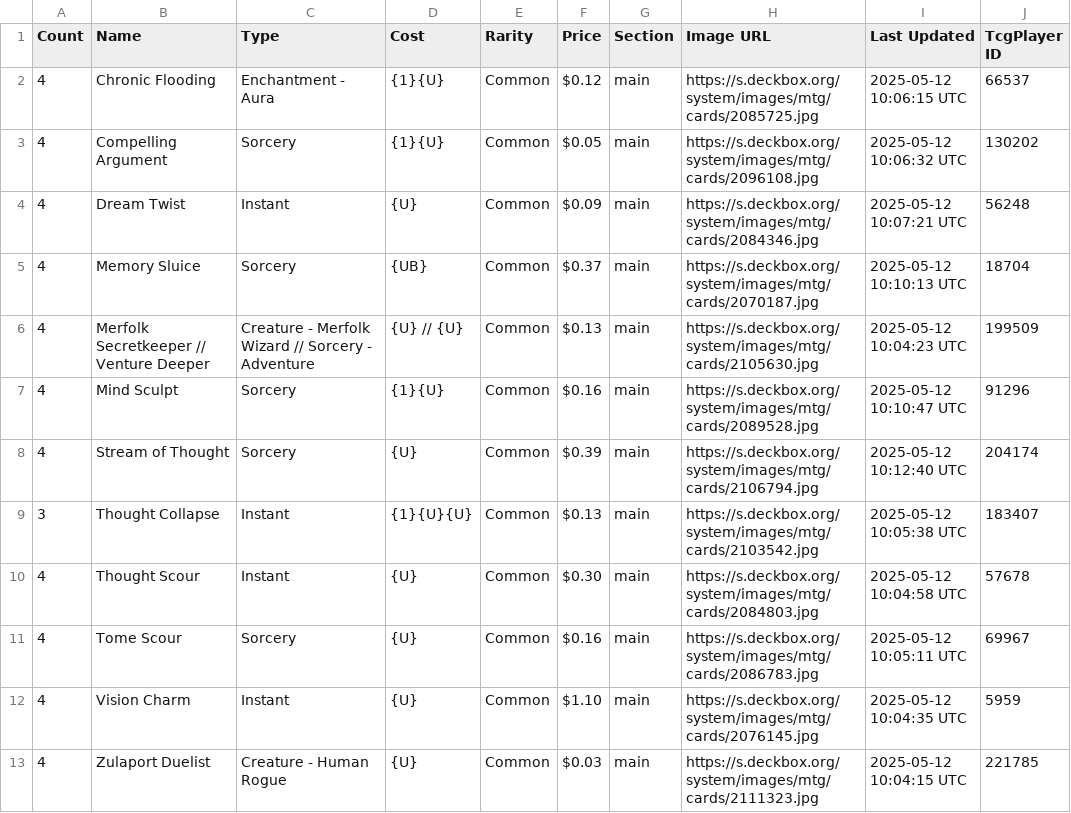
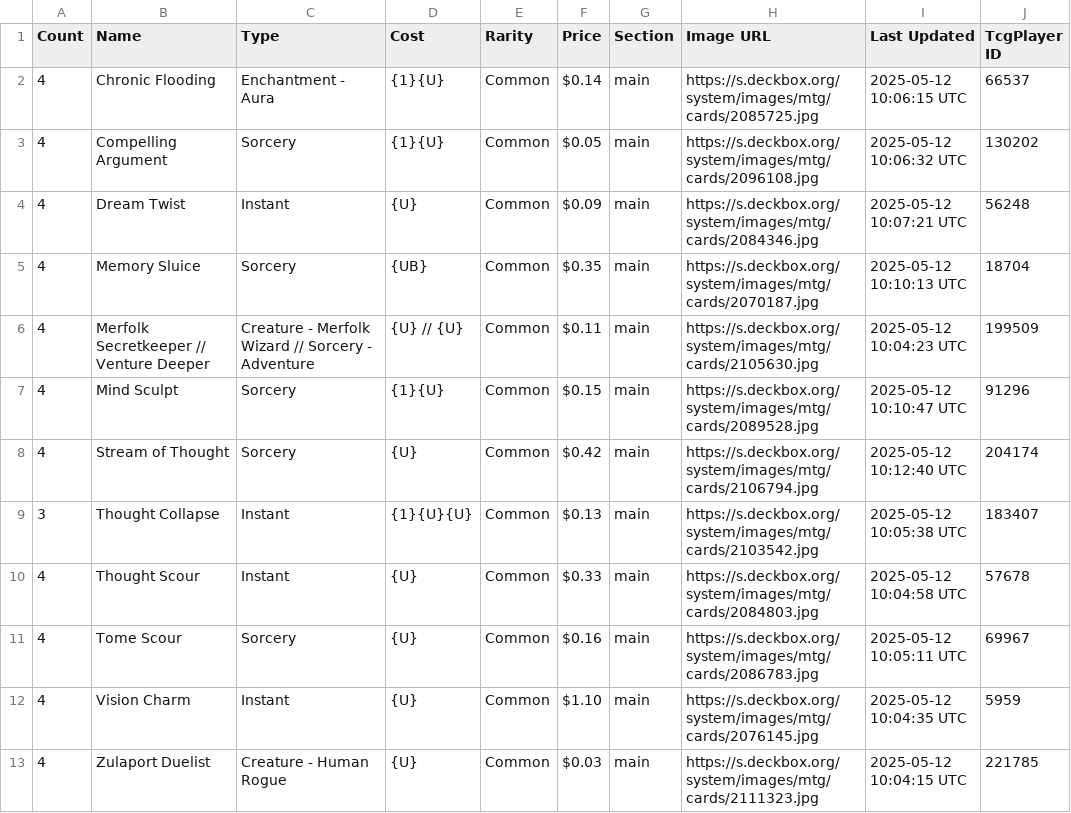
Before and after one commit to teacherMaik/mtg-pauper-mikelele, a CSV file: decks/Mono Blue Mill_mikelele_2025.June.05.csv (was decks/Mono Blue Mill_mikelele_2025.May.30.csv), drawn as a sheet; only a part is shown; the diff names each change by its address in the sheet, - before the commit and + after, or states it on an @@ line.

Commit message:
Decks updated

```diff
--- a/decks/Mono Blue Mill_mikelele_2025.May.30.csv
+++ b/decks/Mono Blue Mill_mikelele_2025.June.05.csv
-F2 (Price): $0.12
+F2 (Price): $0.14
-F5 (Price): $0.37
+F5 (Price): $0.35
-F6 (Price): $0.13
+F6 (Price): $0.11
-F7 (Price): $0.16
+F7 (Price): $0.15
-F8 (Price): $0.39
+F8 (Price): $0.42
-F10 (Price): $0.30
+F10 (Price): $0.33
```
Also changed, not shown: 38 other files.
